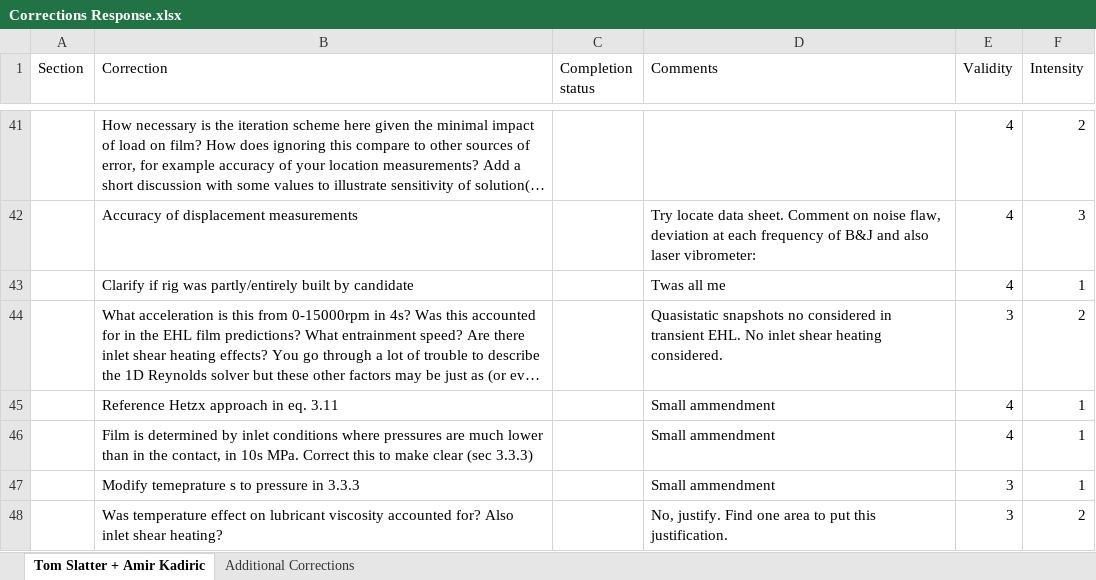
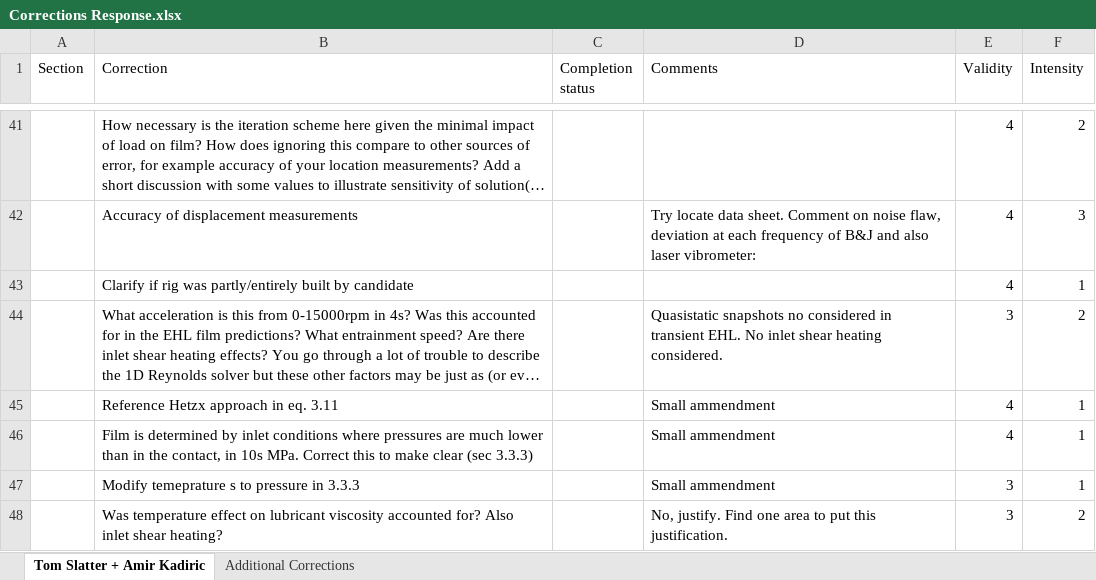
Before and after one commit to QuestH/PhDThesis, an Excel workbook: Corrections/Corrections Response.xlsx, sheet Tom Slatter + Amir Kadiric, drawn as a sheet; only a part is shown, gaps mark what is left out; long unchanged cells end in …; values as stored, in another font and other column widths than the file's, no cell formats; the diff covers the shown part only; the diff names each change by its address in the sheet, - before the commit and + after, or states it on an @@ line.

```diff
--- a/Corrections/Corrections Response.xlsx (sheet Tom Slatter + Amir Kadiric)
+++ b/Corrections/Corrections Response.xlsx (sheet Tom Slatter + Amir Kadiric)
-D43 (Comments): Twas all me
+D43 (Comments): (empty)
```
Also changed, not shown: 29 edited cells elsewhere in this sheet, cell formats, 19 other files.
